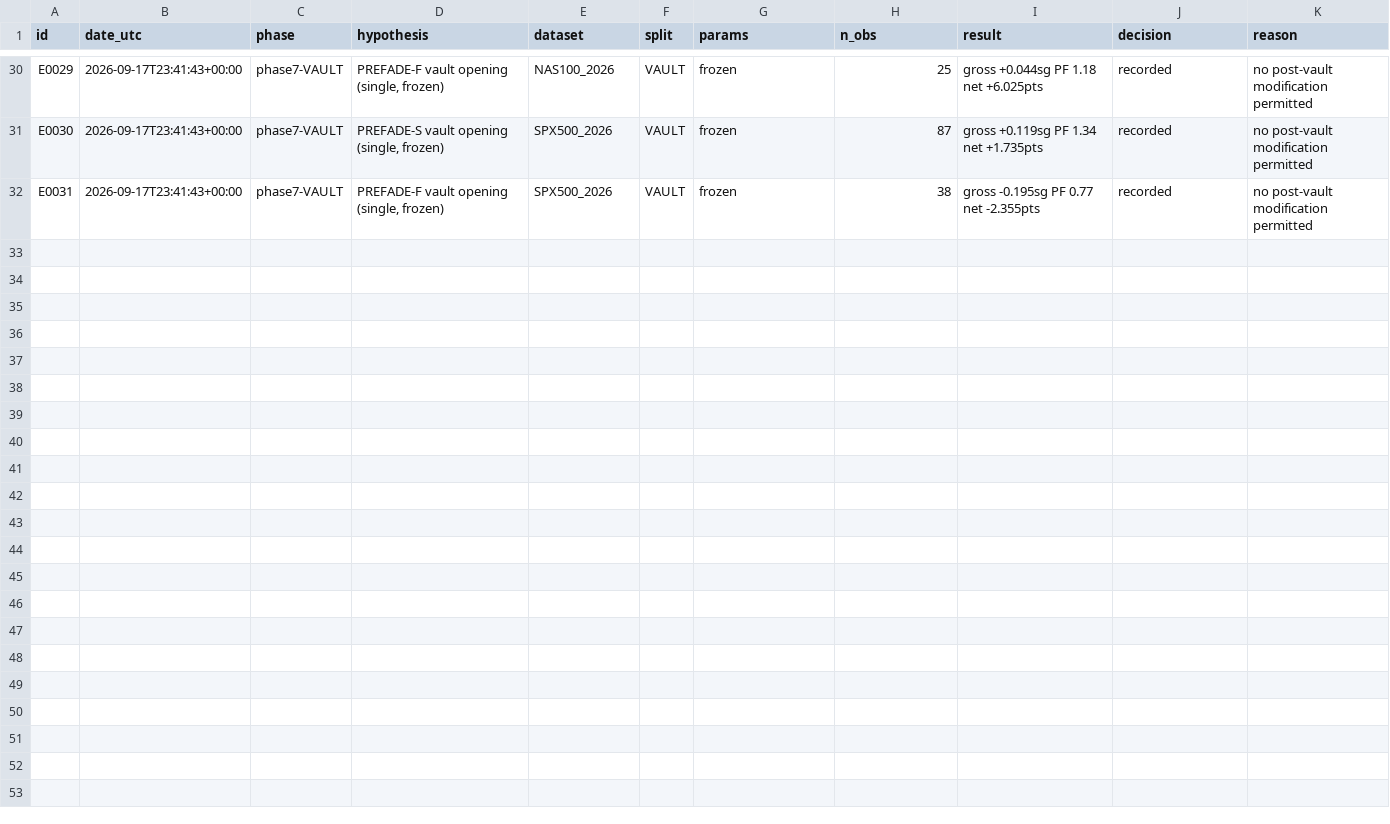
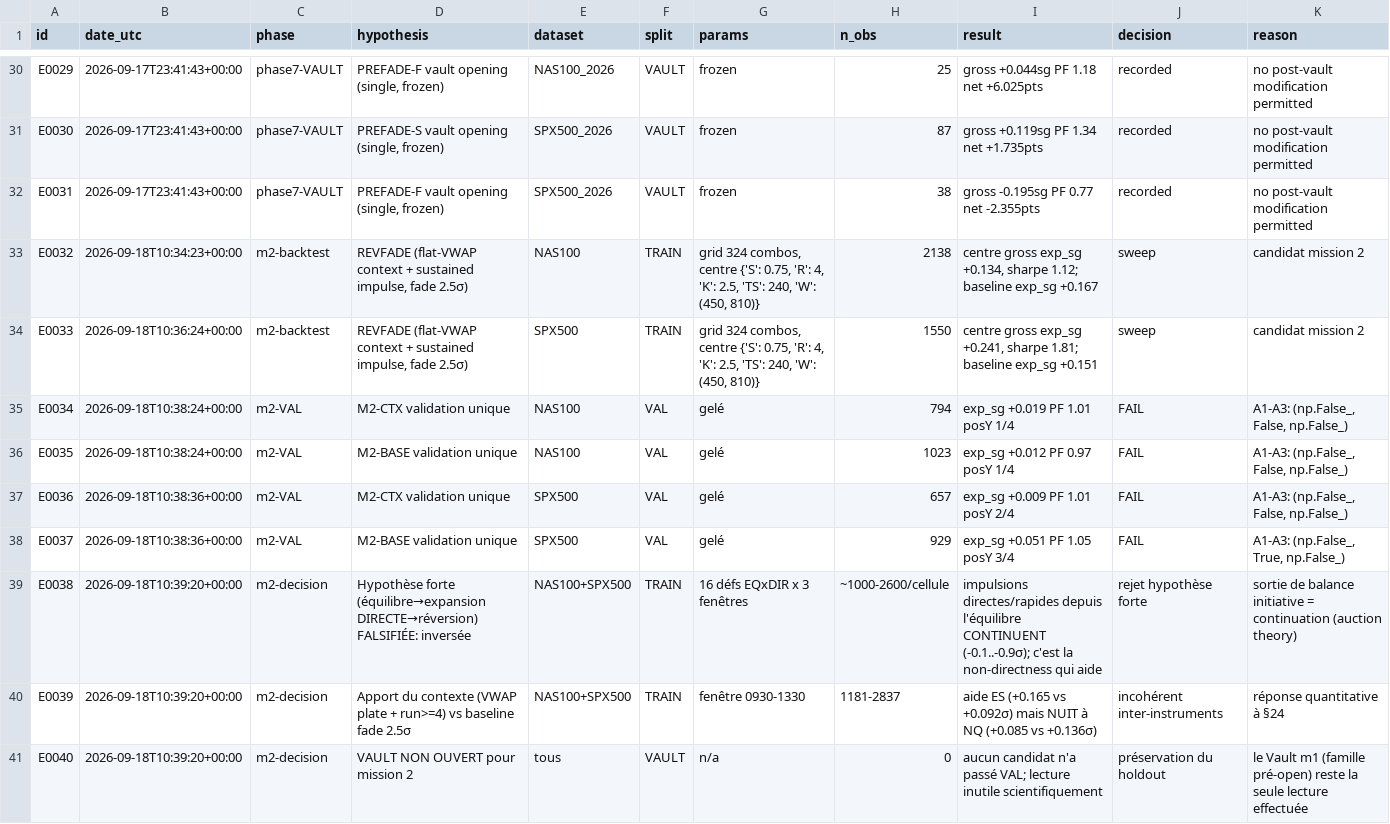
Before and after one commit to diegoriznar9-bot/Code-algorithme, a CSV file: vwap_research/experiments/registry.csv, drawn as a sheet; only a part is shown, gaps mark what is left out.

```diff
--- a/vwap_research/experiments/registry.csv
+++ b/vwap_research/experiments/registry.csv
@@ -32 +32,10 @@ E0030,2026-09-17T23:41:43+00:00,phase7-VAULT,"PREFADE-S vault opening (single, f
 E0031,2026-09-17T23:41:43+00:00,phase7-VAULT,"PREFADE-F vault opening (single, frozen)",SPX500_2026,VAULT,frozen,38,gross -0.195sg PF 0.77 net -2.355pts,recorded,no post-vault modification permitted
+E0032,2026-09-18T10:34:23+00:00,m2-backtest,"REVFADE (flat-VWAP context + sustained impulse, fade 2.5σ)",NAS100,TRAIN,"grid 324 combos, centre {'S': 0.75, 'R': 4, 'K': 2.5, 'TS': 240, 'W': (450, 810)}",2138,"centre gross exp_sg +0.134, sharpe 1.12; baseline exp_sg +0.167",sweep,candidat mission 2
+E0033,2026-09-18T10:36:24+00:00,m2-backtest,"REVFADE (flat-VWAP context + sustained impulse, fade 2.5σ)",SPX500,TRAIN,"grid 324 combos, centre {'S': 0.75, 'R': 4, 'K': 2.5, 'TS': 240, 'W': (450, 810)}",1550,"centre gross exp_sg +0.241, sharpe 1.81; baseline exp_sg +0.151",sweep,candidat mission 2
+E0034,2026-09-18T10:38:24+00:00,m2-VAL,M2-CTX validation unique,NAS100,VAL,gelé,794,exp_sg +0.019 PF 1.01 posY 1/4,FAIL,"A1-A3: (np.False_, False, np.False_)"
+E0035,2026-09-18T10:38:24+00:00,m2-VAL,M2-BASE validation unique,NAS100,VAL,gelé,1023,exp_sg +0.012 PF 0.97 posY 1/4,FAIL,"A1-A3: (np.False_, False, np.False_)"
+E0036,2026-09-18T10:38:36+00:00,m2-VAL,M2-CTX validation unique,SPX500,VAL,gelé,657,exp_sg +0.009 PF 1.01 posY 2/4,FAIL,"A1-A3: (np.False_, False, np.False_)"
+E0037,2026-09-18T10:38:36+00:00,m2-VAL,M2-BASE validation unique,SPX500,VAL,gelé,929,exp_sg +0.051 PF 1.05 posY 3/4,FAIL,"A1-A3: (np.False_, True, np.False_)"
+E0038,2026-09-18T10:39:20+00:00,m2-decision,Hypothèse forte (équilibre→expansion DIRECTE→réversion) FALSIFIÉE: inversée,NAS100+SPX500,TRAIN,16 défs EQxDIR x 3 fenêtres,~1000-2600/cellule,impulsions directes/rapides depuis l'équilibre CONTINUENT (-0.1..-0.9σ); c'est la non-directness qui aide,rejet hypothèse forte,sortie de balance initiative = continuation (auction theory)
+E0039,2026-09-18T10:39:20+00:00,m2-decision,Apport du contexte (VWAP plate + run>=4) vs baseline fade 2.5σ,NAS100+SPX500,TRAIN,fenêtre 0930-1330,1181-2837,aide ES (+0.165 vs +0.092σ) mais NUIT à NQ (+0.085 vs +0.136σ),incohérent inter-instruments,réponse quantitative à §24
+E0040,2026-09-18T10:39:20+00:00,m2-decision,VAULT NON OUVERT pour mission 2,tous,VAULT,n/a,0,aucun candidat n'a passé VAL; lecture inutile scientifiquement,préservation du holdout,le Vault m1 (famille pré-open) reste la seule lecture effectuée
```
Also changed, not shown: 44 other files.
